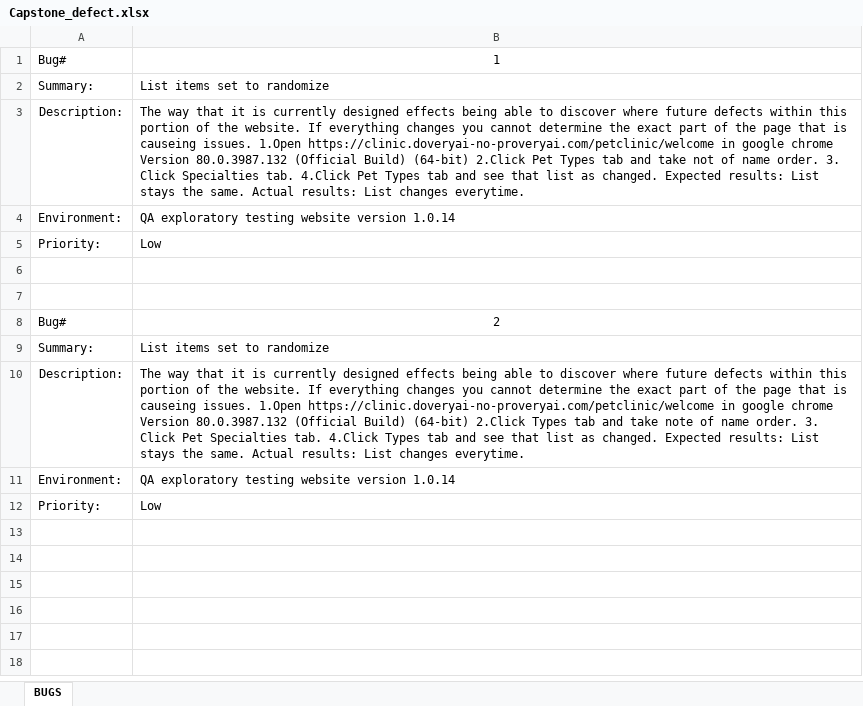
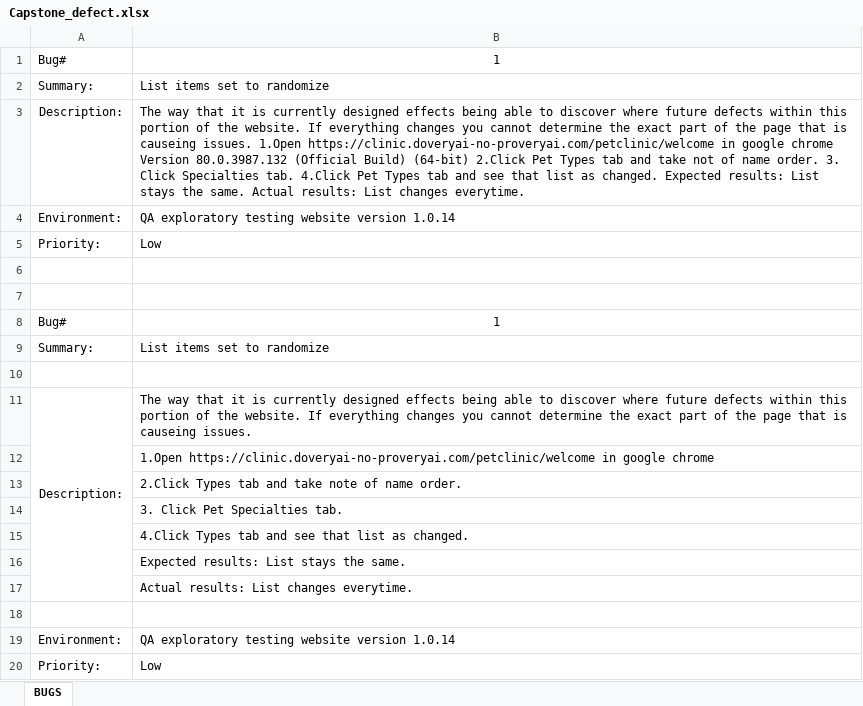
Before and after one commit to Johnferguson1440/Class12Capstone, an Excel workbook: Defects/Capstone_defect.xlsx, sheet BUGS, drawn as a sheet; values as stored, in another font and other column widths than the file's, no borders; addresses are those after the commit; the diff names each change by its address in the sheet, - before the commit and + after, or states it on an @@ line.

```diff
--- a/Defects/Capstone_defect.xlsx (sheet BUGS)
+++ b/Defects/Capstone_defect.xlsx (sheet BUGS)
-B8: 2
+B8: 1
+row 10: (empty)
+A11:A17 merged
-B11: …causeing issues. 1.Open https://clinic.doveryai-no-proveryai.com/petclinic/welcome in google chrome Version 80.0.3987.132 (Official Build) (64-bit) 2.Click Types tab and take note of name order. 3. Click Pet Specialties tab. 4.Click Types tab and see that list as changed. Expected results: List stays the same. Actual results: List changes everytime.
+B11: …causeing issues.
+row 12:  | 1.Open https://clinic.doveryai-no-proveryai.com/petclinic/welcome in google chrome
+row 13:  | 2.Click Types tab and take note of name order.
+row 14:  | 3. Click Pet Specialties tab.
+row 15:  | 4.Click Types tab and see that list as changed.
+row 16:  | Expected results: List stays the same.
+row 17:  | Actual results: List changes everytime.
+row 18: (empty)
```
Also changed, not shown: Test_Cases/Capstone_Test_Cases.xlsx, Test_Cases/Capstone_Test_Cases_Results.xlsx, 5 other files.
